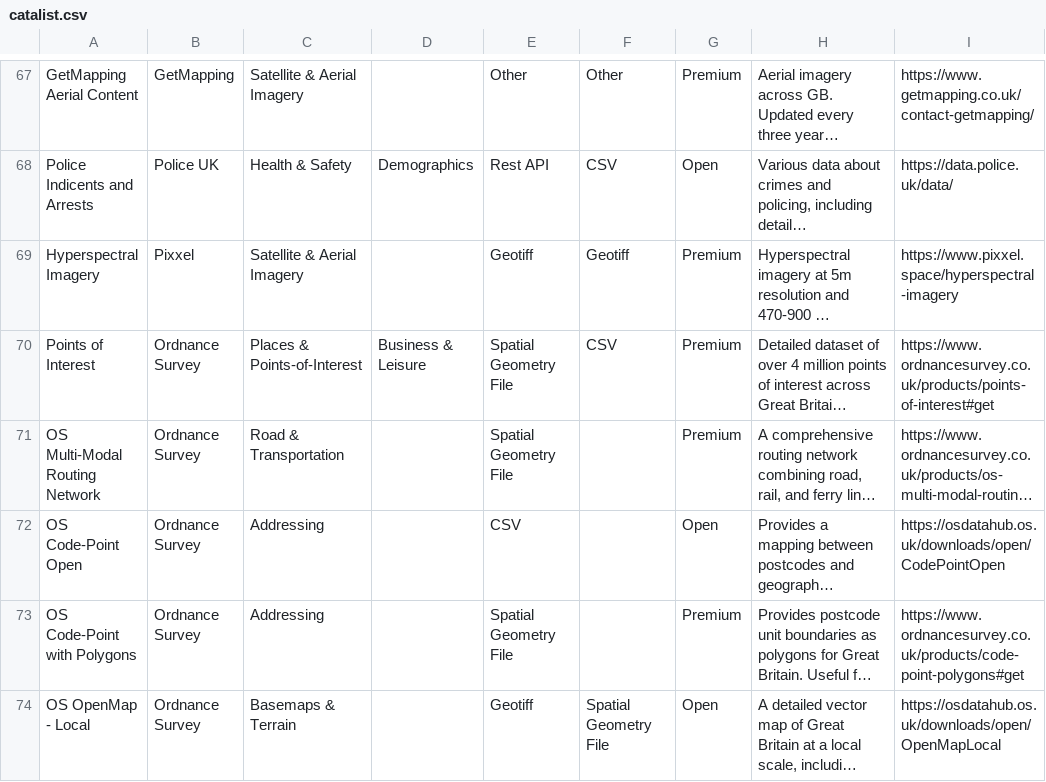
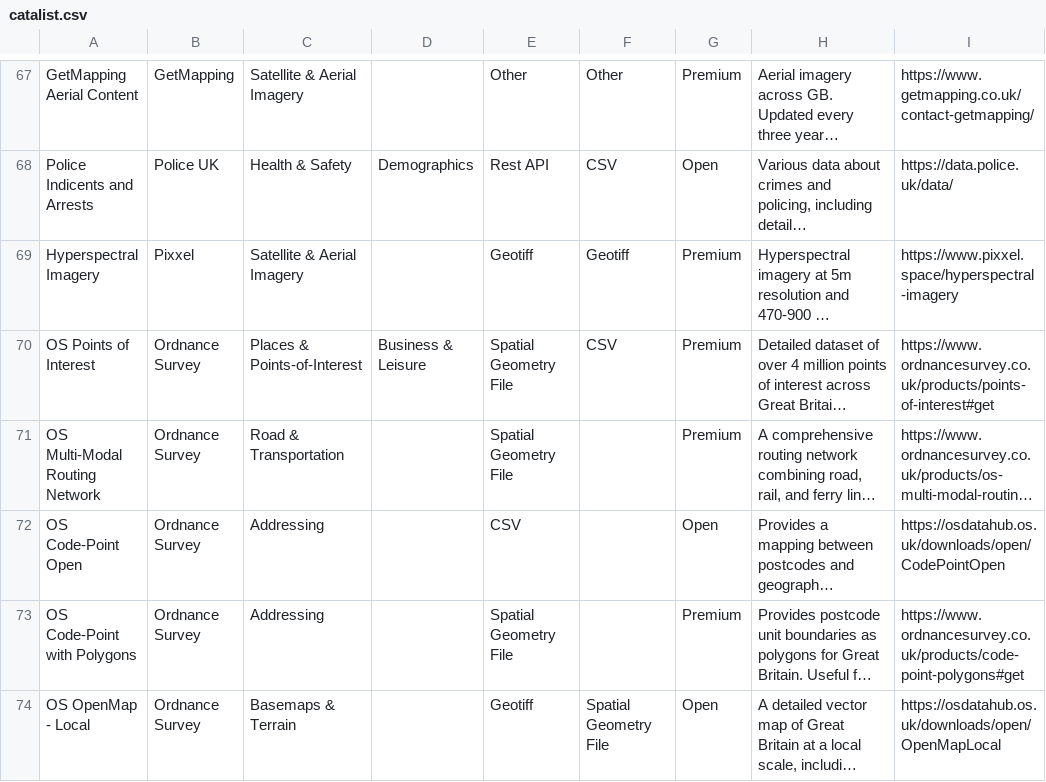
Before and after one commit to Geovation/catalist, a CSV file: data/catalist.csv, drawn as a sheet; only a part is shown, gaps mark what is left out; long unchanged cells end in …; the diff covers the shown part only; the diff names each change by its address in the sheet, - before the commit and + after, or states it on an @@ line.

```diff
--- a/data/catalist.csv
+++ b/data/catalist.csv
-A70: Points of Interest
+A70: OS Points of Interest
```
Also changed, not shown: 3 added rows and 4 edited cells elsewhere in this file, 1 other file.
